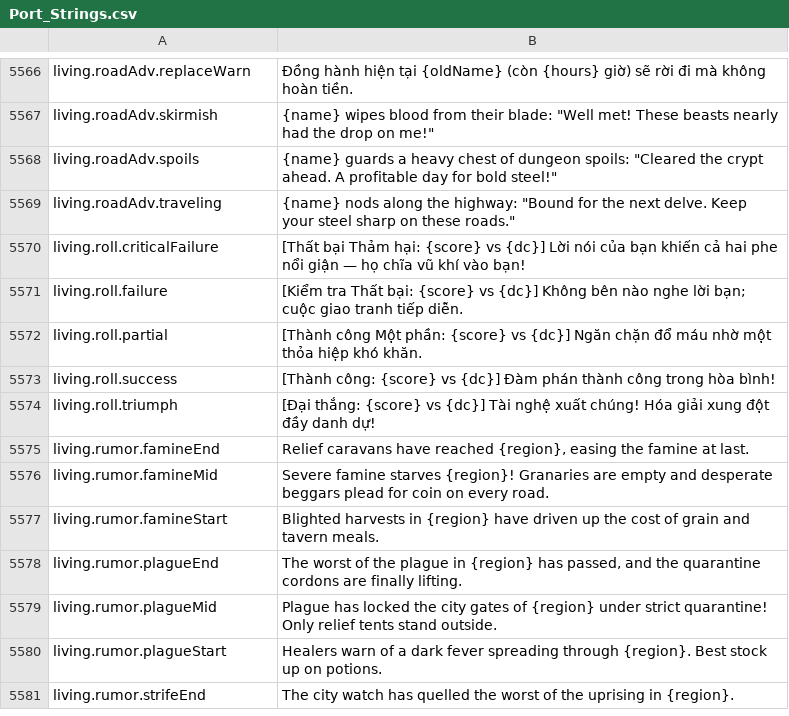
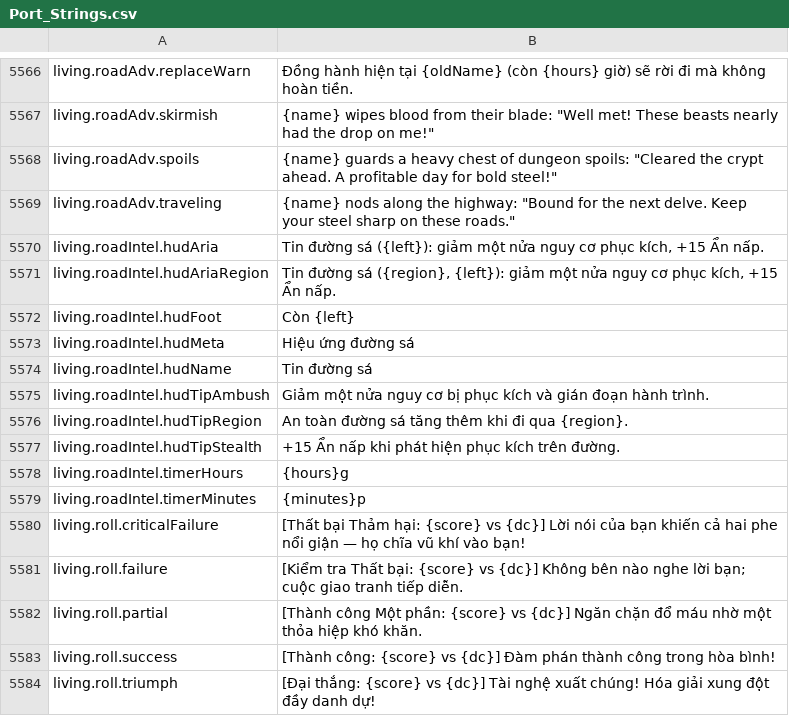
Before and after one commit to Chuz13/daggerfall-forever, a CSV file: locales/vi/Port_Strings.csv, drawn as a sheet; only a part is shown, gaps mark what is left out; the shorter side is filled out with more unchanged rows; the diff names each change by its address in the sheet, - before the commit and + after, or states it on an @@ line.

```diff
--- a/locales/vi/Port_Strings.csv
+++ b/locales/vi/Port_Strings.csv
+row 5570: living.roadIntel.hudAria | Tin đường sá ({left}): giảm một nửa nguy cơ phục kích, +15 Ẩn nấp.
+row 5571: living.roadIntel.hudAriaRegion | Tin đường sá ({region}, {left}): giảm một nửa nguy cơ phục kích, +15 Ẩn nấp.
+row 5572: living.roadIntel.hudFoot | Còn {left}
+row 5573: living.roadIntel.hudMeta | Hiệu ứng đường sá
+row 5574: living.roadIntel.hudName | Tin đường sá
+row 5575: living.roadIntel.hudTipAmbush | Giảm một nửa nguy cơ bị phục kích và gián đoạn hành trình.
+row 5576: living.roadIntel.hudTipRegion | An toàn đường sá tăng thêm khi đi qua {region}.
+row 5577: living.roadIntel.hudTipStealth | +15 Ẩn nấp khi phát hiện phục kích trên đường.
+row 5578: living.roadIntel.timerHours | {hours}g
+row 5579: living.roadIntel.timerMinutes | {minutes}p
```
Also changed, not shown: locales/cs/Port_Strings.csv, locales/el/Port_Strings.csv, 56 other files.
